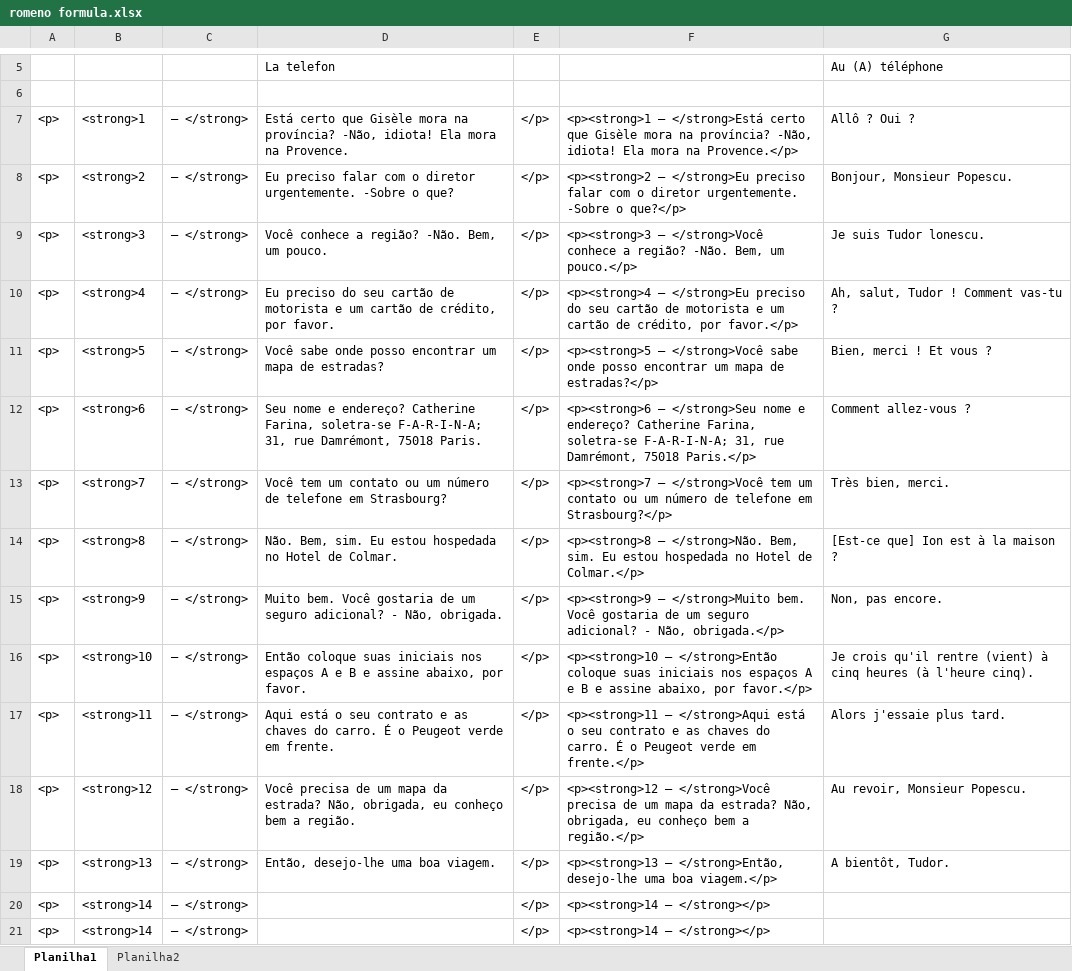
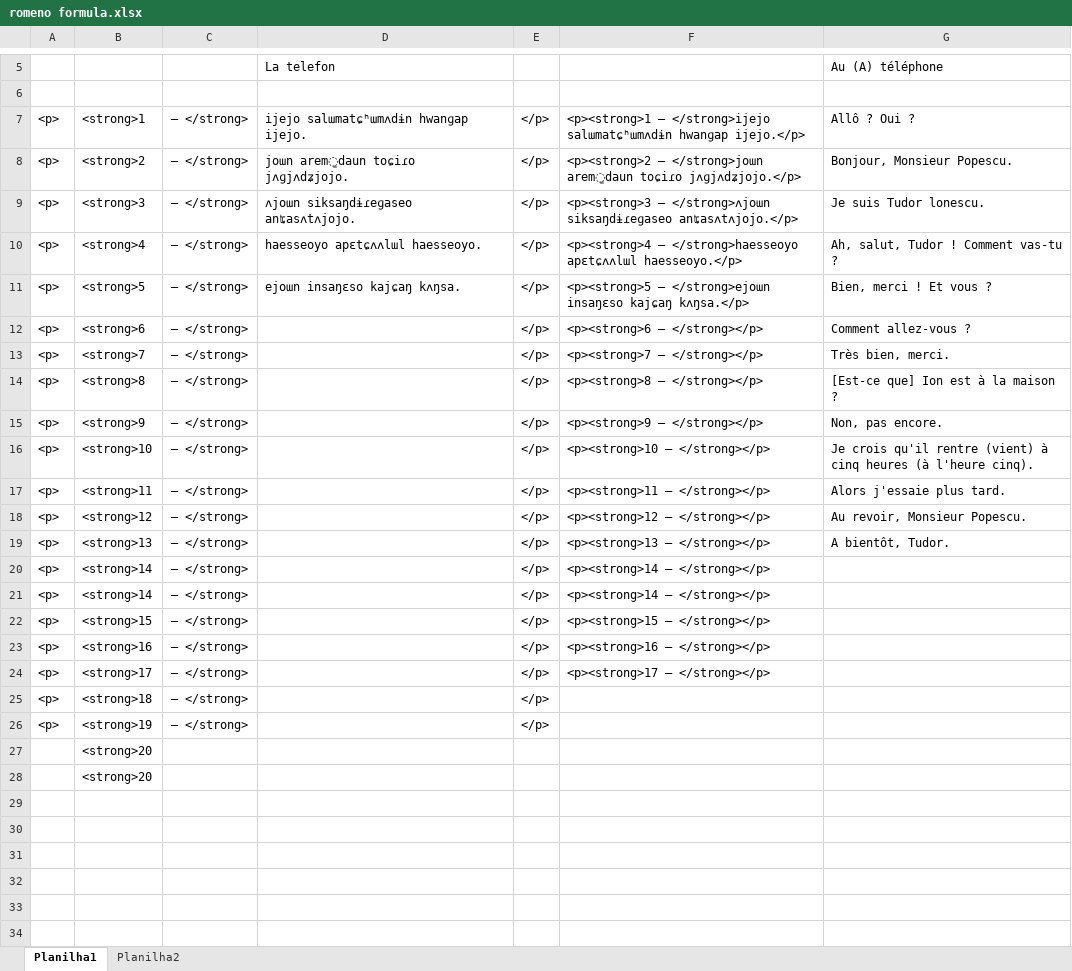
Before and after one commit to gunnerfelipe/Assimil, an Excel workbook: romeno formula.xlsx, sheet Planilha1, drawn as a sheet; only a part is shown, gaps mark what is left out; the shorter side is filled out with more unchanged rows; values as stored, in another font and other column widths than the file's, no borders; the diff names each change by its address in the sheet, - before the commit and + after, or states it on an @@ line.

```diff
--- a/romeno formula.xlsx (sheet Planilha1)
+++ b/romeno formula.xlsx (sheet Planilha1)
-D7: Está certo que Gisèle mora na província? -Não, idiota! Ela mora na Provence.
+D7: ijejo salɯmatɕʰɯmʌdɨn hwanɡap ijejo.
-F7: <p><strong>1 – </strong>Está certo que Gisèle mora na província? -Não, idiota! Ela mora na Provence.</p>
+F7: <p><strong>1 – </strong>ijejo salɯmatɕʰɯmʌdɨn hwanɡap ijejo.</p>
-D8: Eu preciso falar com o diretor urgentemente. -Sobre o que?
+D8: joɯn arem͈daun toɕiɾo jʌɡjʌdʑjojo.
-F8: <p><strong>2 – </strong>Eu preciso falar com o diretor urgentemente. -Sobre o que?</p>
+F8: <p><strong>2 – </strong>joɯn arem͈daun toɕiɾo jʌɡjʌdʑjojo.</p>
-D9: Você conhece a região? -Não. Bem, um pouco.
+D9: ʌjoɯn siksaŋdɨɾeɡaseo anʨasʌtʌjojo.
-F9: <p><strong>3 – </strong>Você conhece a região? -Não. Bem, um pouco.</p>
+F9: <p><strong>3 – </strong>ʌjoɯn siksaŋdɨɾeɡaseo anʨasʌtʌjojo.</p>
-D10: Eu preciso do seu cartão de motorista e um cartão de crédito, por favor.
+D10: haesseoyo apɛtɕʌʌlɯl haesseoyo.
-F10: <p><strong>4 – </strong>Eu preciso do seu cartão de motorista e um cartão de crédito, por favor.</p>
+F10: <p><strong>4 – </strong>haesseoyo apɛtɕʌʌlɯl haesseoyo.</p>
-D11: Você sabe onde posso encontrar um mapa de estradas?
+D11: ejoɯn insaŋɛso kajɕaŋ kʌŋsa.
-F11: <p><strong>5 – </strong>Você sabe onde posso encontrar um mapa de estradas?</p>
+F11: <p><strong>5 – </strong>ejoɯn insaŋɛso kajɕaŋ kʌŋsa.</p>
-D12: Seu nome e endereço? Catherine Farina, soletra-se F-A-R-I-N-A; 31, rue Damrémont, 75018 Paris.
+D12: (empty)
-F12: <p><strong>6 – </strong>Seu nome e endereço? Catherine Farina, soletra-se F-A-R-I-N-A; 31, rue Damrémont, 75018 Paris.</p>
+F12: <p><strong>6 – </strong></p>
-D13: Você tem um contato ou um número de telefone em Strasbourg?
+D13: (empty)
-F13: <p><strong>7 – </strong>Você tem um contato ou um número de telefone em Strasbourg?</p>
+F13: <p><strong>7 – </strong></p>
-D14: Não. Bem, sim. Eu estou hospedada no Hotel de Colmar.
+D14: (empty)
-F14: <p><strong>8 – </strong>Não. Bem, sim. Eu estou hospedada no Hotel de Colmar.</p>
+F14: <p><strong>8 – </strong></p>
-D15: Muito bem. Você gostaria de um seguro adicional? - Não, obrigada.
+D15: (empty)
-F15: <p><strong>9 – </strong>Muito bem. Você gostaria de um seguro adicional? - Não, obrigada.</p>
+F15: <p><strong>9 – </strong></p>
-D16: Então coloque suas iniciais nos espaços A e B e assine abaixo, por favor.
+D16: (empty)
-F16: <p><strong>10 – </strong>Então coloque suas iniciais nos espaços A e B e assine abaixo, por favor.</p>
+F16: <p><strong>10 – </strong></p>
-D17: Aqui está o seu contrato e as chaves do carro. É o Peugeot verde em frente.
+D17: (empty)
-F17: <p><strong>11 – </strong>Aqui está o seu contrato e as chaves do carro. É o Peugeot verde em frente.</p>
+F17: <p><strong>11 – </strong></p>
-D18: Você precisa de um mapa da estrada? Não, obrigada, eu conheço bem a região.
+D18: (empty)
-F18: <p><strong>12 – </strong>Você precisa de um mapa da estrada? Não, obrigada, eu conheço bem a região.</p>
+F18: <p><strong>12 – </strong></p>
-D19: Então, desejo-lhe uma boa viagem.
+D19: (empty)
-F19: <p><strong>13 – </strong>Então, desejo-lhe uma boa viagem.</p>
+F19: <p><strong>13 – </strong></p>
```
Also changed, not shown: 8 other files.
